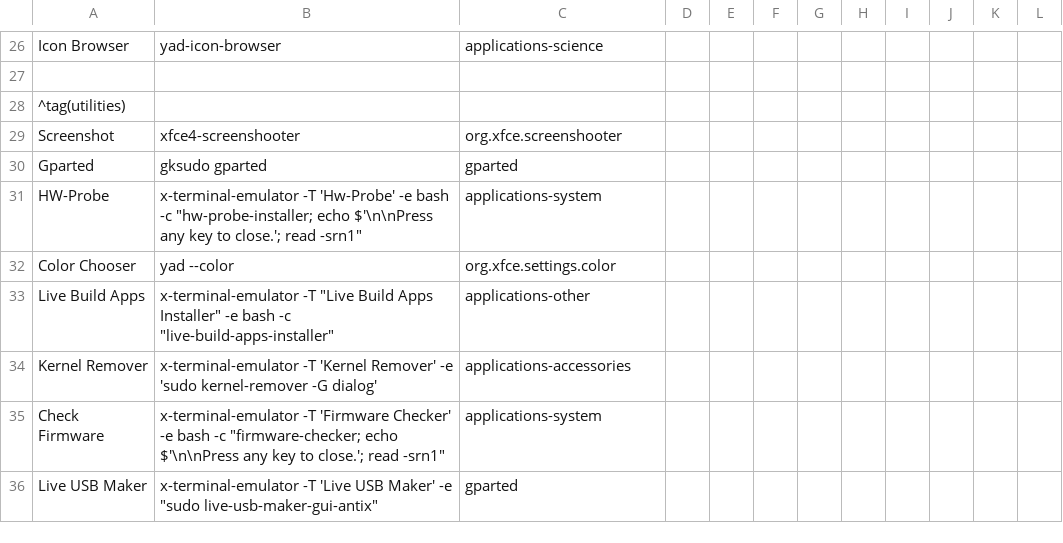
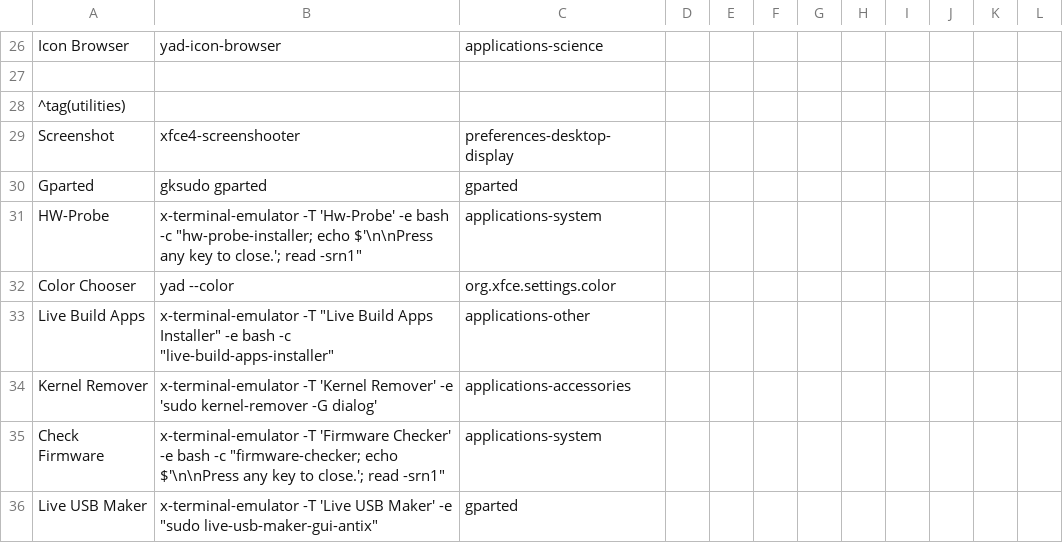
Before and after one commit to sleekmason/Beardog-Bookworm, a CSV file: config/includes.chroot_after_packages/etc/skel/.config/jgmenu/prepend.csv, drawn as a sheet; only a part is shown, gaps mark what is left out.

Commit message:
changed screenshot icon in jgmenu

```diff
--- a/config/includes.chroot_after_packages/etc/skel/.config/jgmenu/prepend.csv
+++ b/config/includes.chroot_after_packages/etc/skel/.config/jgmenu/prepend.csv
@@ -28,3 +28,3 @@ Icon Browser,       yad-icon-browser,              applications-science
 ^tag(utilities)
-Screenshot,         xfce4-screenshooter,              org.xfce.screenshooter
+Screenshot,         xfce4-screenshooter,              preferences-desktop-display
 Gparted,            gksudo gparted,                   gparted
```
